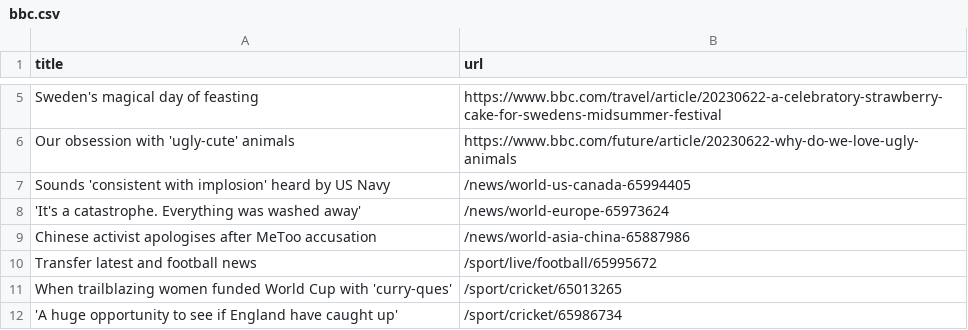
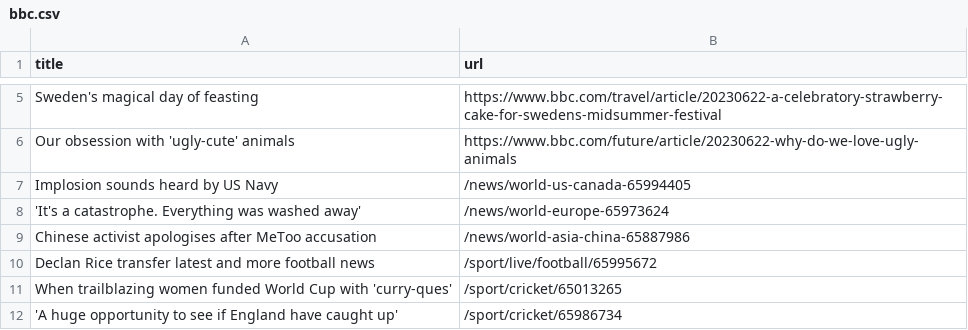
Before and after one commit to vlsachdev/automatic-scraper-bbc, a CSV file: bbc.csv, drawn as a sheet; only a part is shown, gaps mark what is left out.

```diff
--- a/bbc.csv
+++ b/bbc.csv
@@ -6,6 +6,6 @@ Sweden's magical day of feasting,https://www.bbc.com/travel/article/20230622-a-c
 Our obsession with 'ugly-cute' animals,https://www.bbc.com/future/article/20230622-why-do-we-love-ugly-animals
-Sounds 'consistent with implosion' heard by US Navy,/news/world-us-canada-65994405
+Implosion sounds heard by US Navy,/news/world-us-canada-65994405
 'It's a catastrophe. Everything was washed away',/news/world-europe-65973624
 Chinese activist apologises after MeToo accusation,/news/world-asia-china-65887986
-Transfer latest and football news,/sport/live/football/65995672
+Declan Rice transfer latest and more football news,/sport/live/football/65995672
 When trailblazing women funded World Cup with 'curry-ques',/sport/cricket/65013265
```
